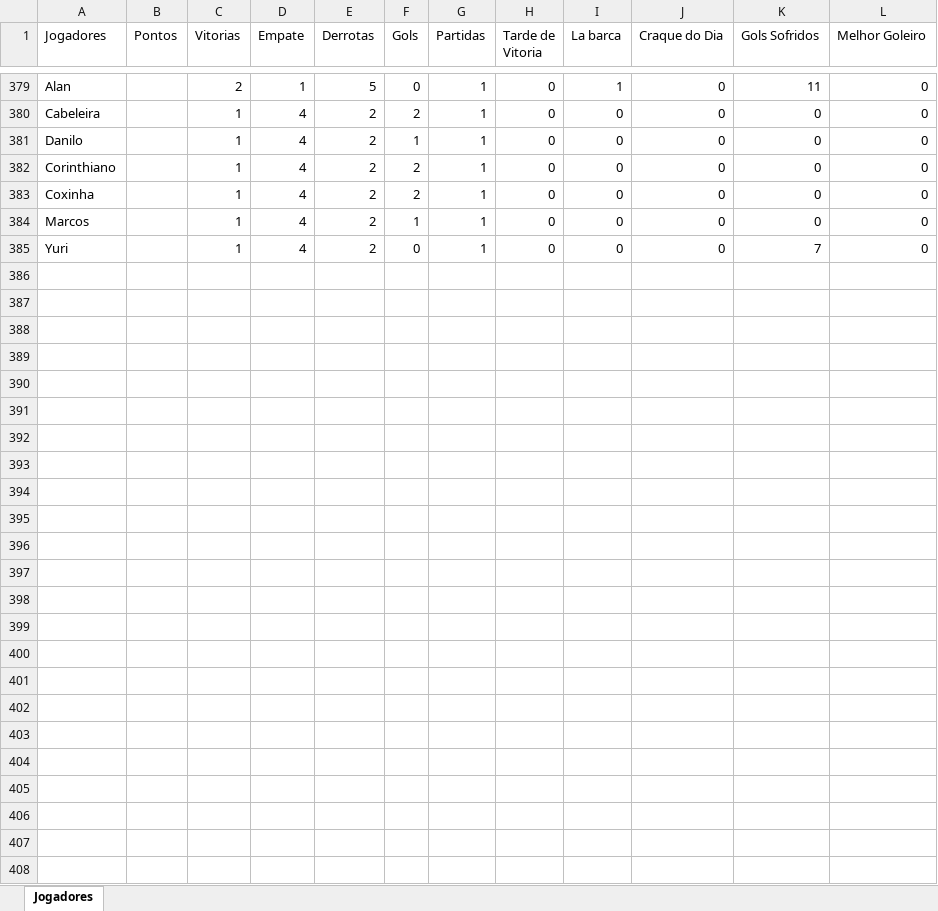
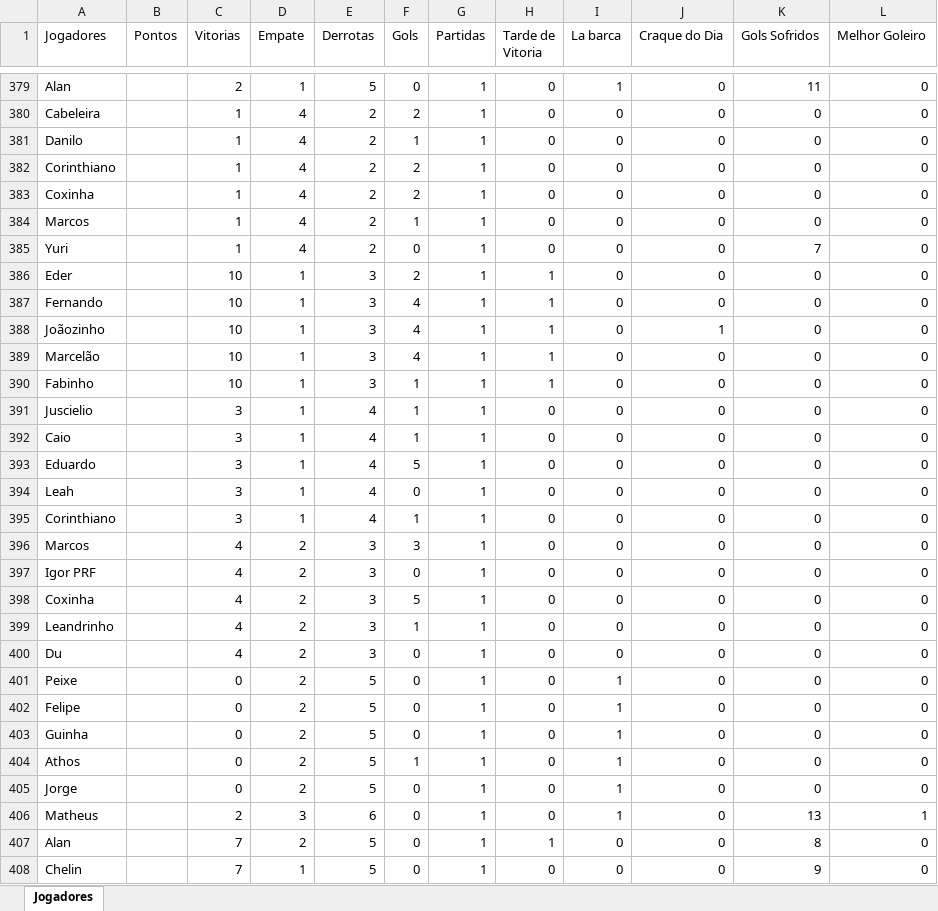
Before and after one commit to Fernando-Almeida23/Pelada_sabado, an Excel workbook: pelada_sabado_2025_01.xlsx, sheet Jogadores, drawn as a sheet; only a part is shown, gaps mark what is left out; values as stored, in another font and other column widths than the file's, no borders; the diff names each change by its address in the sheet, - before the commit and + after, or states it on an @@ line.

```diff
--- a/pelada_sabado_2025_01.xlsx (sheet Jogadores)
+++ b/pelada_sabado_2025_01.xlsx (sheet Jogadores)
+row 386: Eder |  | 10 | 1 | 3 | 2 | 1 | 1 | 0 | 0 | 0 | 0
+row 387: Fernando |  | 10 | 1 | 3 | 4 | 1 | 1 | 0 | 0 | 0 | 0
+row 388: Joãozinho |  | 10 | 1 | 3 | 4 | 1 | 1 | 0 | 1 | 0 | 0
+row 389: Marcelão |  | 10 | 1 | 3 | 4 | 1 | 1 | 0 | 0 | 0 | 0
+row 390: Fabinho |  | 10 | 1 | 3 | 1 | 1 | 1 | 0 | 0 | 0 | 0
+row 391: Juscielio |  | 3 | 1 | 4 | 1 | 1 | 0 | 0 | 0 | 0 | 0
+row 392: Caio |  | 3 | 1 | 4 | 1 | 1 | 0 | 0 | 0 | 0 | 0
+row 393: Eduardo |  | 3 | 1 | 4 | 5 | 1 | 0 | 0 | 0 | 0 | 0
+row 394: Leah |  | 3 | 1 | 4 | 0 | 1 | 0 | 0 | 0 | 0 | 0
+row 395: Corinthiano |  | 3 | 1 | 4 | 1 | 1 | 0 | 0 | 0 | 0 | 0
+row 396: Marcos |  | 4 | 2 | 3 | 3 | 1 | 0 | 0 | 0 | 0 | 0
+row 397: Igor PRF |  | 4 | 2 | 3 | 0 | 1 | 0 | 0 | 0 | 0 | 0
+row 398: Coxinha |  | 4 | 2 | 3 | 5 | 1 | 0 | 0 | 0 | 0 | 0
+row 399: Leandrinho |  | 4 | 2 | 3 | 1 | 1 | 0 | 0 | 0 | 0 | 0
+row 400: Du |  | 4 | 2 | 3 | 0 | 1 | 0 | 0 | 0 | 0 | 0
+row 401: Peixe |  | 0 | 2 | 5 | 0 | 1 | 0 | 1 | 0 | 0 | 0
+row 402: Felipe |  | 0 | 2 | 5 | 0 | 1 | 0 | 1 | 0 | 0 | 0
+row 403: Guinha |  | 0 | 2 | 5 | 0 | 1 | 0 | 1 | 0 | 0 | 0
+row 404: Athos |  | 0 | 2 | 5 | 1 | 1 | 0 | 1 | 0 | 0 | 0
+row 405: Jorge |  | 0 | 2 | 5 | 0 | 1 | 0 | 1 | 0 | 0 | 0
+row 406: Matheus |  | 2 | 3 | 6 | 0 | 1 | 0 | 1 | 0 | 13 | 1
+row 407: Alan |  | 7 | 2 | 5 | 0 | 1 | 1 | 0 | 0 | 8 | 0
+row 408: Chelin |  | 7 | 1 | 5 | 0 | 1 | 0 | 0 | 0 | 9 | 0
```
Also changed, not shown: 1 other file.
